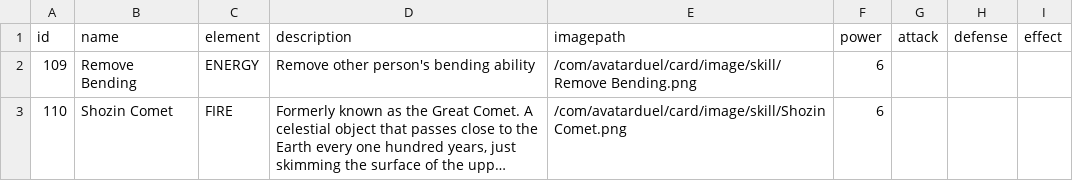
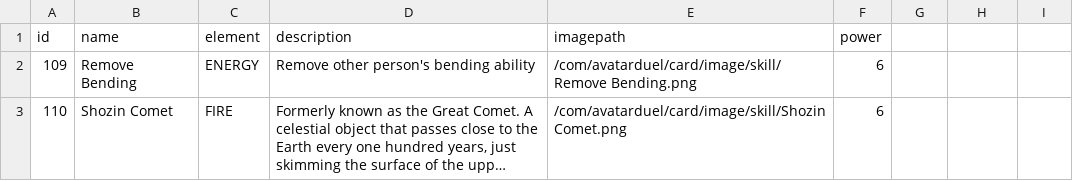
Before and after one commit to okugatafahmi/OOP2-Avatar-CardGame, a CSV file: src/main/resources/com/avatarduel/card/data/destroy.csv, drawn as a sheet; long unchanged cells end in ….

Commit message:
implemen skill power up dan destroy, check win condition, kasih halaman awal

```diff
--- a/src/main/resources/com/avatarduel/card/data/destroy.csv
+++ b/src/main/resources/com/avatarduel/card/data/destroy.csv
@@ -1,2 +1,2 @@
-id	name	element	description	imagepath	power	attack	defense	effect
+id	name	element	description	imagepath	power
 109	Remove Bending	ENERGY	Remove other person's bending ability	/com/avatarduel/card/image/skill/Remove Bending.png	6
```
Also changed, not shown: src/main/resources/com/avatarduel/card/data/powerup.csv, 16 other files.
